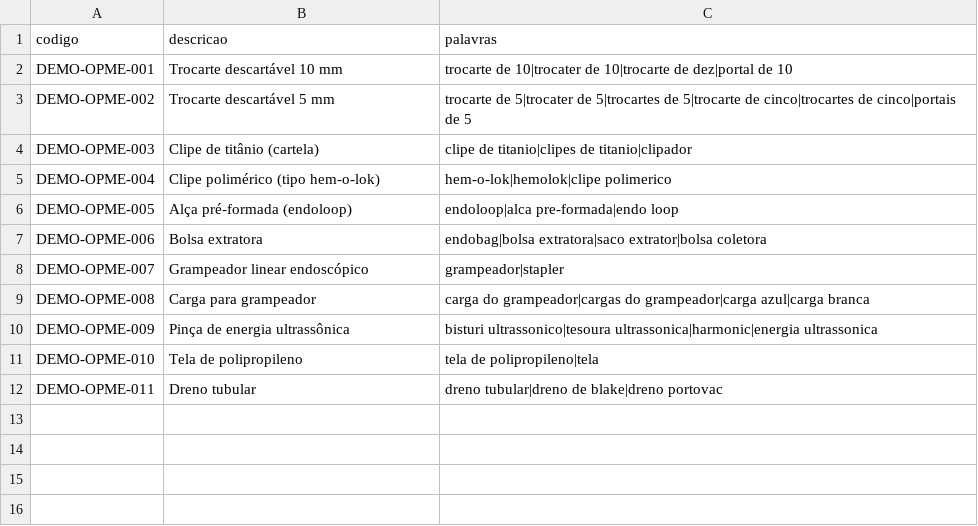
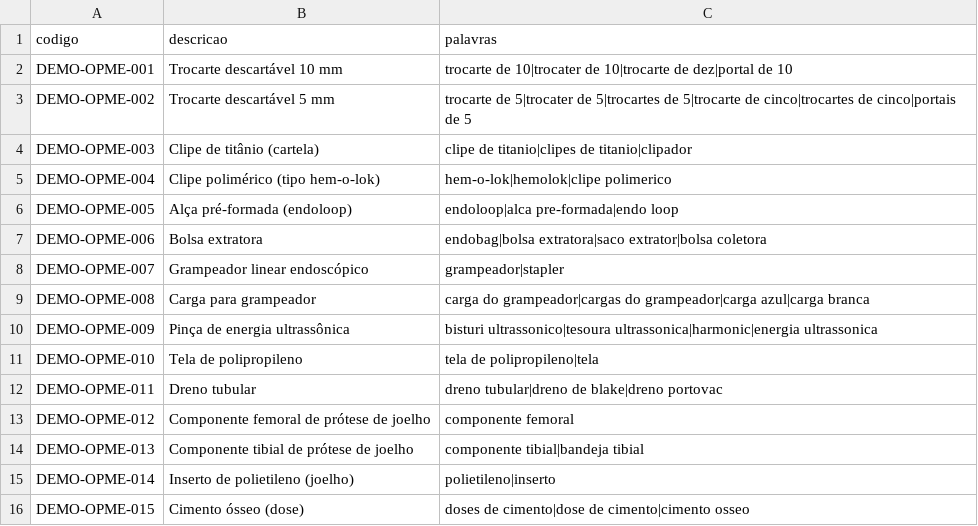
Before and after one commit to rafaelromanini/housIA, a CSV file: data/reference/opme_demo.csv, drawn as a sheet; the diff names each change by its address in the sheet, - before the commit and + after, or states it on an @@ line.

```diff
--- a/data/reference/opme_demo.csv
+++ b/data/reference/opme_demo.csv
+row 13: DEMO-OPME-012 | Componente femoral de prótese de joelho | componente femoral
+row 14: DEMO-OPME-013 | Componente tibial de prótese de joelho | componente tibial|bandeja tibial
+row 15: DEMO-OPME-014 | Inserto de polietileno (joelho) | polietileno|inserto
+row 16: DEMO-OPME-015 | Cimento ósseo (dose) | doses de cimento|dose de cimento|cimento osseo
```
Also changed, not shown: 46 other files.
